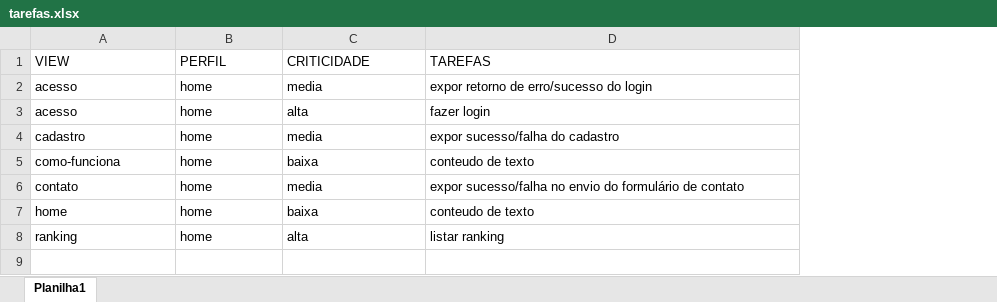
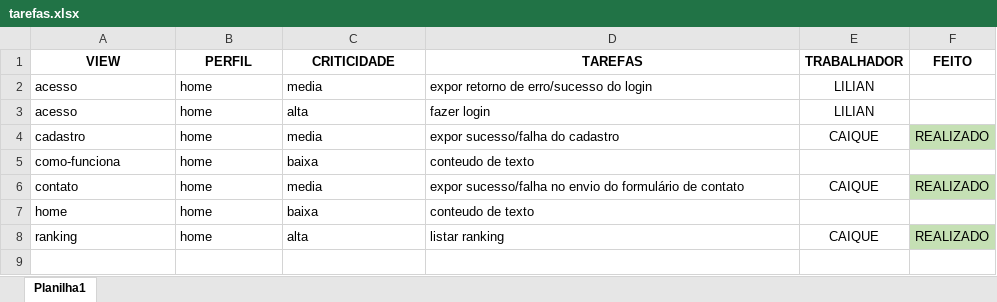
Before and after one commit to caiquesoares/quizz, an Excel workbook: tarefas.xlsx, sheet Planilha1, drawn as a sheet; only a part is shown; values as stored, in another font and other column widths than the file's, no borders; the diff names each change by its address in the sheet, - before the commit and + after, or states it on an @@ line.

```diff
--- a/tarefas.xlsx (sheet Planilha1)
+++ b/tarefas.xlsx (sheet Planilha1)
+column E (TRABALHADOR), rows 2-8: LILIAN | LILIAN | CAIQUE |  | CAIQUE |  | CAIQUE
+column F (FEITO), rows 4-8: REALIZADO |  | REALIZADO |  | REALIZADO
@@ A1:D1 bold: off → on, alignment: left → center @@
```
Also changed, not shown: 28 other files.
